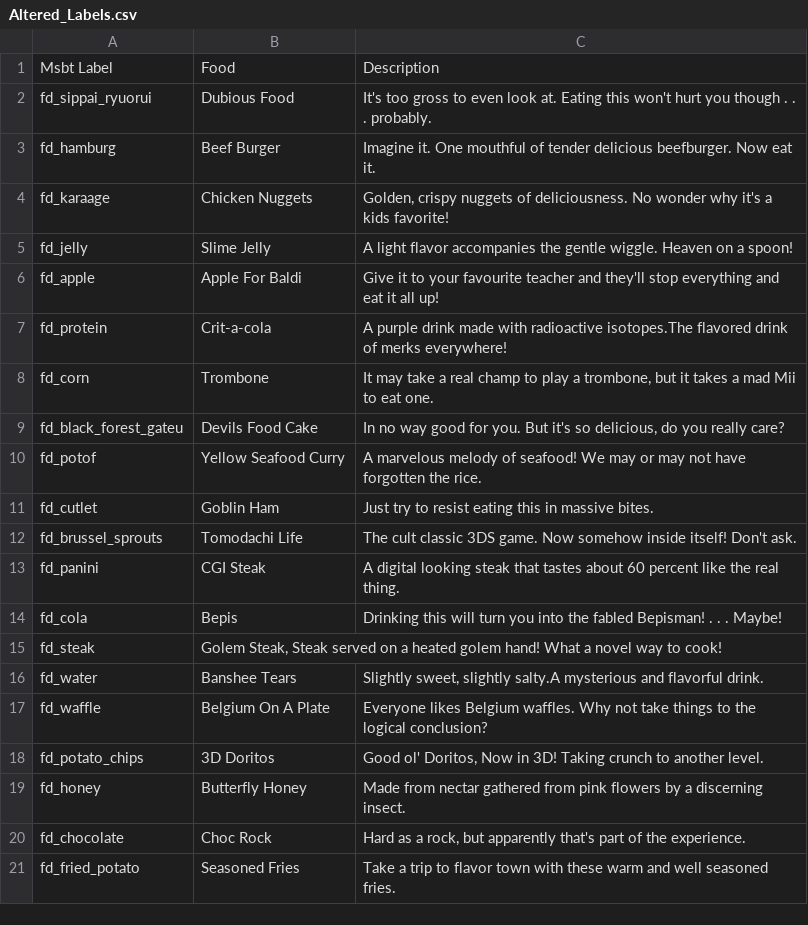
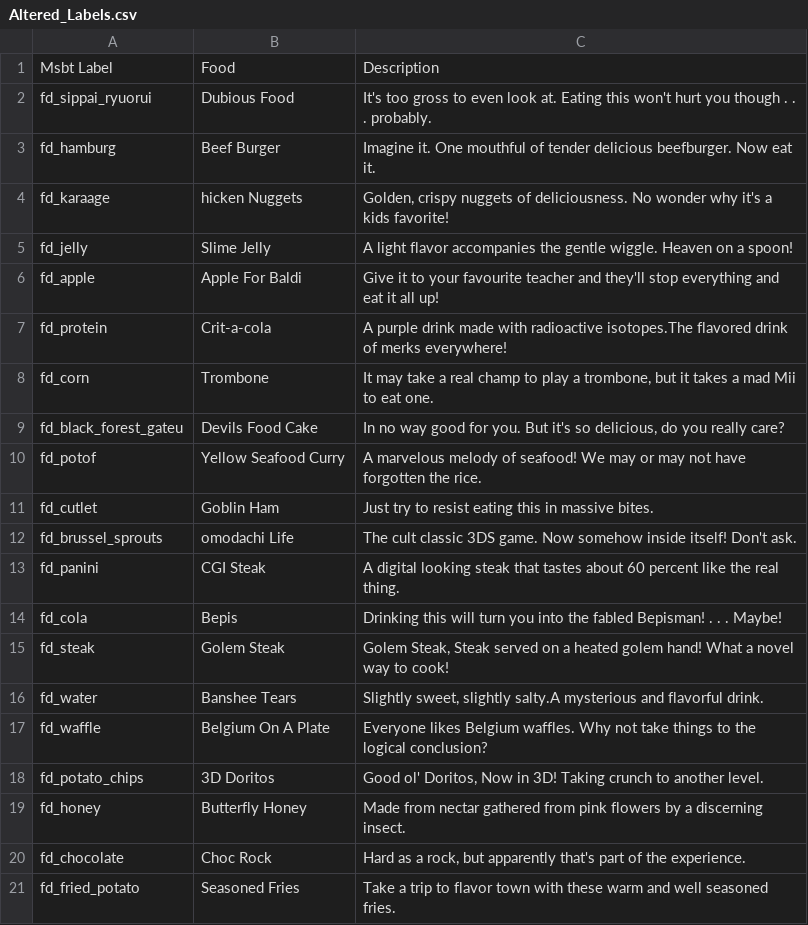
Before and after one commit to AbdyyEeeTest/Tomodachi-Life-Enterprise-Project, a CSV file: Food/Altered_Labels.csv, drawn as a sheet; the diff names each change by its address in the sheet, - before the commit and + after, or states it on an @@ line.

Commit message:
Fix formatting

```diff
--- a/Food/Altered_Labels.csv
+++ b/Food/Altered_Labels.csv
-B4: Chicken Nuggets
+B4: hicken Nuggets
-B12: Tomodachi Life
+B12: omodachi Life
-B15: Golem Steak, Steak served on a heated golem hand! What a novel way to cook!
+B15: Golem Steak
-C15: (empty)
+C15: Golem Steak, Steak served on a heated golem hand! What a novel way to cook!
```
